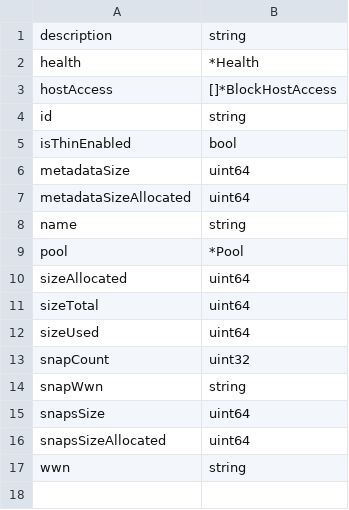
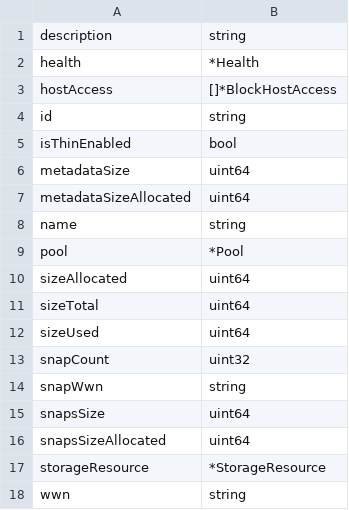
Before and after one commit to Murray-LIANG/gounity, a CSV file: cmd/modelgen/fields/resource/lun.csv, drawn as a sheet.

```diff
--- a/cmd/modelgen/fields/resource/lun.csv
+++ b/cmd/modelgen/fields/resource/lun.csv
@@ -16,2 +16,3 @@ snapsSize,uint64
 snapsSizeAllocated,uint64
+storageResource,*StorageResource
 wwn,string
```
Also changed, not shown: 34 other files.
